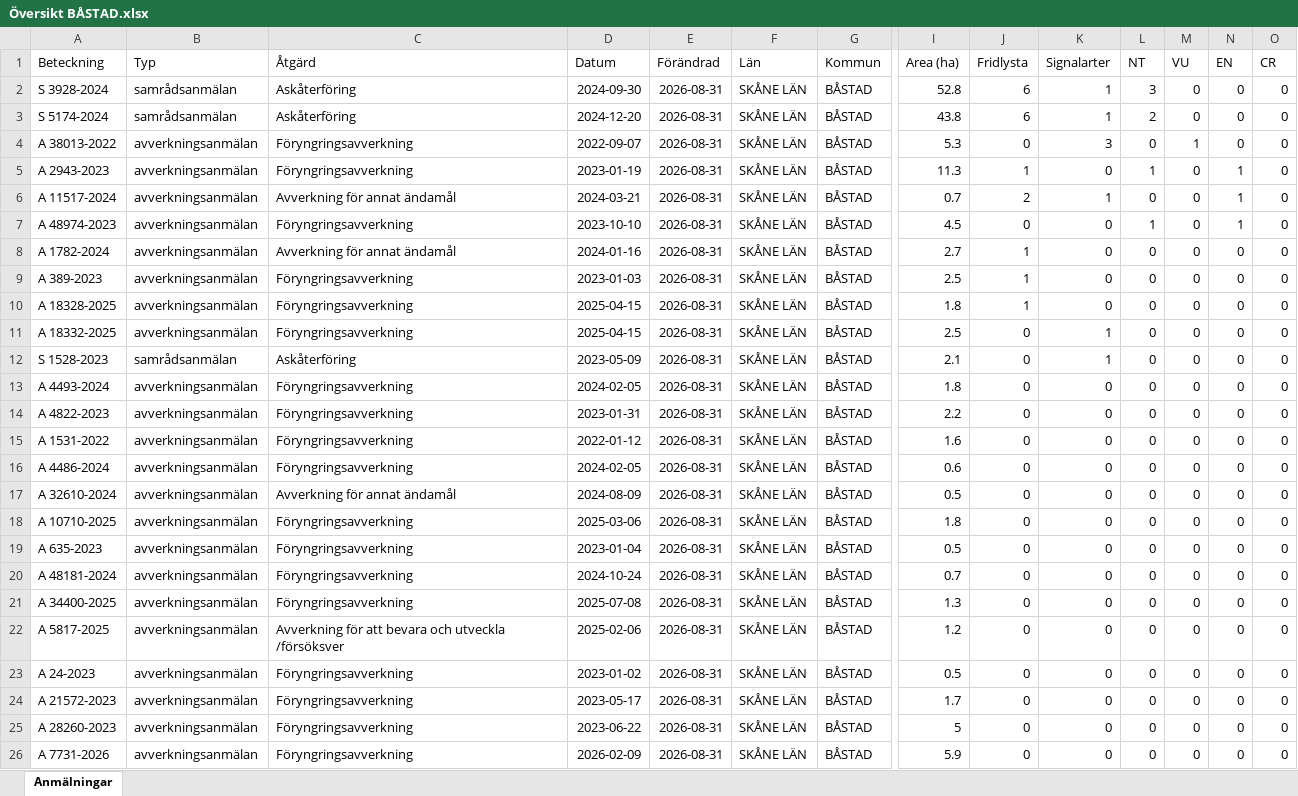
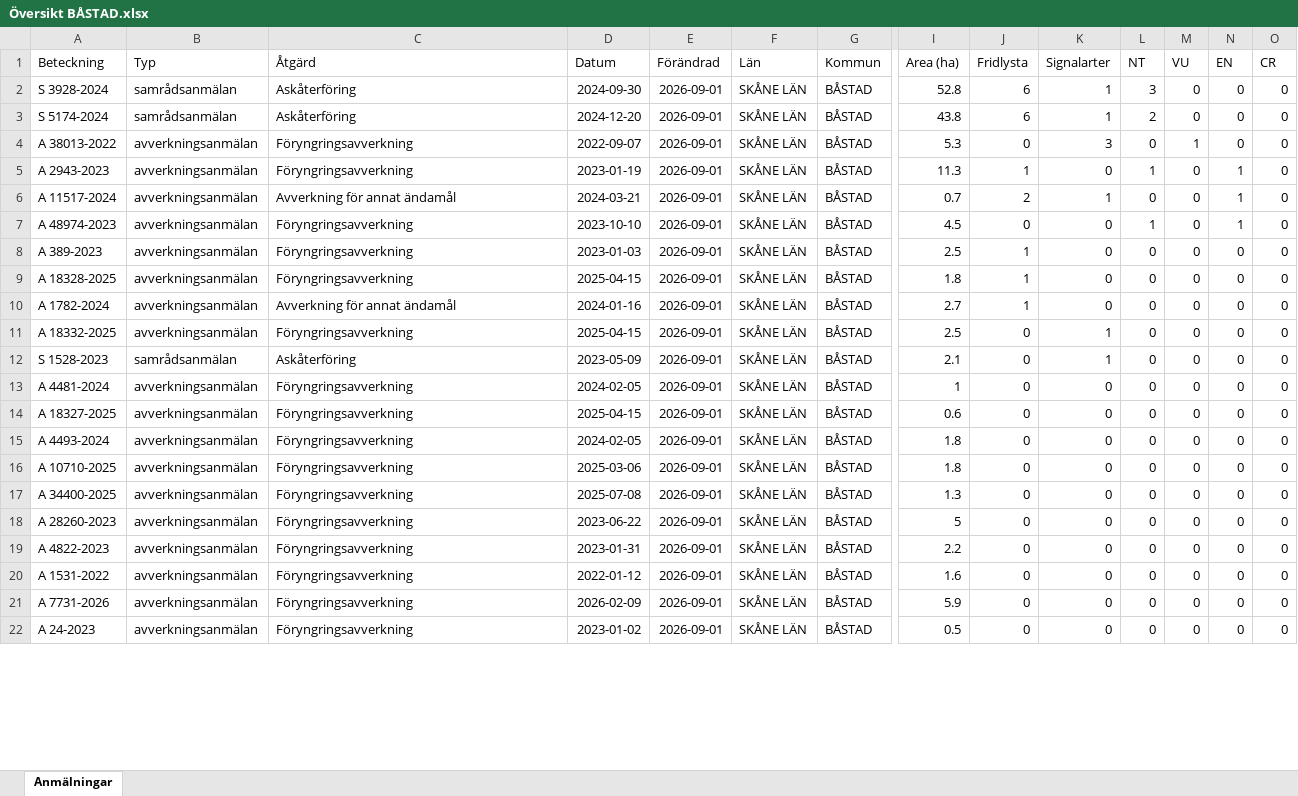
Before and after one commit to klasma/Logging_1278, an Excel workbook: Översikt BÅSTAD.xlsx, sheet Anmälningar, drawn as a sheet; only a part is shown, gaps mark what is left out; values as stored, in another font and other column widths than the file's, no borders; removed rows and columns are numbered as before the commit, all else as after; rows hold the shown columns only; the diff covers the shown part only; the diff names each change by its address in the sheet, - before the commit and + after, or states it on an @@ line.

```diff
--- a/Översikt BÅSTAD.xlsx (sheet Anmälningar)
+++ b/Översikt BÅSTAD.xlsx (sheet Anmälningar)
-E2:E7 (Förändrad): 2026-08-31
+E2:E7 (Förändrad): 2026-09-01
-row 8: A 1782-2024 | avverkningsanmälan | Avverkning för annat ändamål | 2024-01-16 | 2026-08-31 | SKÅNE LÄN | BÅSTAD | 2.7 | 1 | 0 | 0 | 0 | 0 | 0
-E8:E9 (Förändrad): 2026-08-31
+E8:E9 (Förändrad): 2026-09-01
+row 10: A 1782-2024 | avverkningsanmälan | Avverkning för annat ändamål | 2024-01-16 | 2026-09-01 | SKÅNE LÄN | BÅSTAD | 2.7 | 1 | 0 | 0 | 0 | 0 | 0
-E11:E13 (Förändrad): 2026-08-31
+E11:E13 (Förändrad): 2026-09-01
-A13 (Beteckning): A 4493-2024
+A13 (Beteckning): A 4481-2024
-I13 (Area (ha)): 1.8
+I13 (Area (ha)): 1
-row 14: A 4822-2023 | avverkningsanmälan | Föryngringsavverkning | 2023-01-31 | 2026-08-31 | SKÅNE LÄN | BÅSTAD | 2.2 | 0 | 0 | 0 | 0 | 0 | 0
-A14 (Beteckning): A 1531-2022
+A14 (Beteckning): A 18327-2025
-D14 (Datum): 2022-01-12
+D14 (Datum): 2025-04-15
-E14:E15 (Förändrad): 2026-08-31
+E14:E15 (Förändrad): 2026-09-01
-I14 (Area (ha)): 1.6
+I14 (Area (ha)): 0.6
-A15 (Beteckning): A 4486-2024
+A15 (Beteckning): A 4493-2024
-I15 (Area (ha)): 0.6
+I15 (Area (ha)): 1.8
-row 17: A 32610-2024 | avverkningsanmälan | Avverkning för annat ändamål | 2024-08-09 | 2026-08-31 | SKÅNE LÄN | BÅSTAD | 0.5 | 0 | 0 | 0 | 0 | 0 | 0
-E16 (Förändrad): 2026-08-31
+E16 (Förändrad): 2026-09-01
-row 19: A 635-2023 | avverkningsanmälan | Föryngringsavverkning | 2023-01-04 | 2026-08-31 | SKÅNE LÄN | BÅSTAD | 0.5 | 0 | 0 | 0 | 0 | 0 | 0
-row 20: A 48181-2024 | avverkningsanmälan | Föryngringsavverkning | 2024-10-24 | 2026-08-31 | SKÅNE LÄN | BÅSTAD | 0.7 | 0 | 0 | 0 | 0 | 0 | 0
-E17 (Förändrad): 2026-08-31
+E17 (Förändrad): 2026-09-01
-row 22: A 5817-2025 | avverkningsanmälan | Avverkning för att bevara och utveckla /försöksver | 2025-02-06 | 2026-08-31 | SKÅNE LÄN | BÅSTAD | 1.2 | 0 | 0 | 0 | 0 | 0 | 0
-A18 (Beteckning): A 24-2023
+A18 (Beteckning): A 28260-2023
-D18 (Datum): 2023-01-02
+D18 (Datum): 2023-06-22
-E18:E21 (Förändrad): 2026-08-31
+E18:E21 (Förändrad): 2026-09-01
-I18 (Area (ha)): 0.5
+I18 (Area (ha)): 5
-A19 (Beteckning): A 21572-2023
+A19 (Beteckning): A 4822-2023
-D19 (Datum): 2023-05-17
+D19 (Datum): 2023-01-31
-I19 (Area (ha)): 1.7
+I19 (Area (ha)): 2.2
-A20 (Beteckning): A 28260-2023
+A20 (Beteckning): A 1531-2022
-D20 (Datum): 2023-06-22
+D20 (Datum): 2022-01-12
-I20 (Area (ha)): 5
+I20 (Area (ha)): 1.6
+row 22: A 24-2023 | avverkningsanmälan | Föryngringsavverkning | 2023-01-02 | 2026-09-01 | SKÅNE LÄN | BÅSTAD | 0.5 | 0 | 0 | 0 | 0 | 0 | 0
```
Also changed, not shown: 5 added rows, 1 removed row and 13 edited cells elsewhere in this sheet, artfynd/A 1782-2024 artfynd.xlsx, artfynd/A 2943-2023 artfynd.xlsx, 57 other files.
